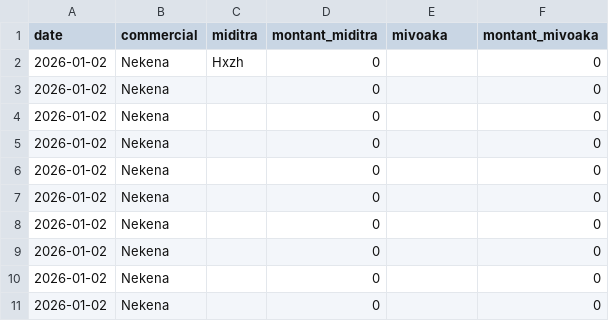
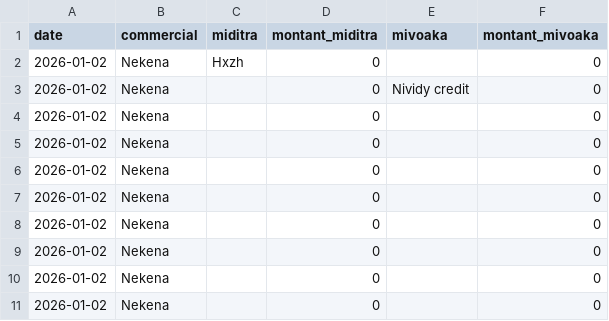
Before and after one commit to Anja200503/mdftxt, a CSV file: 2026-01-02_Nekena.csv, drawn as a sheet.

Commit message:
update csv

```diff
--- a/2026-01-02_Nekena.csv
+++ b/2026-01-02_Nekena.csv
@@ -2,3 +2,3 @@ date,commercial,miditra,montant_miditra,mivoaka,montant_mivoaka
 "2026-01-02","Nekena","Hxzh",0,"",0
-"2026-01-02","Nekena","",0,"",0
+"2026-01-02","Nekena","",0,"Nividy credit ",0
 "2026-01-02","Nekena","",0,"",0
```
